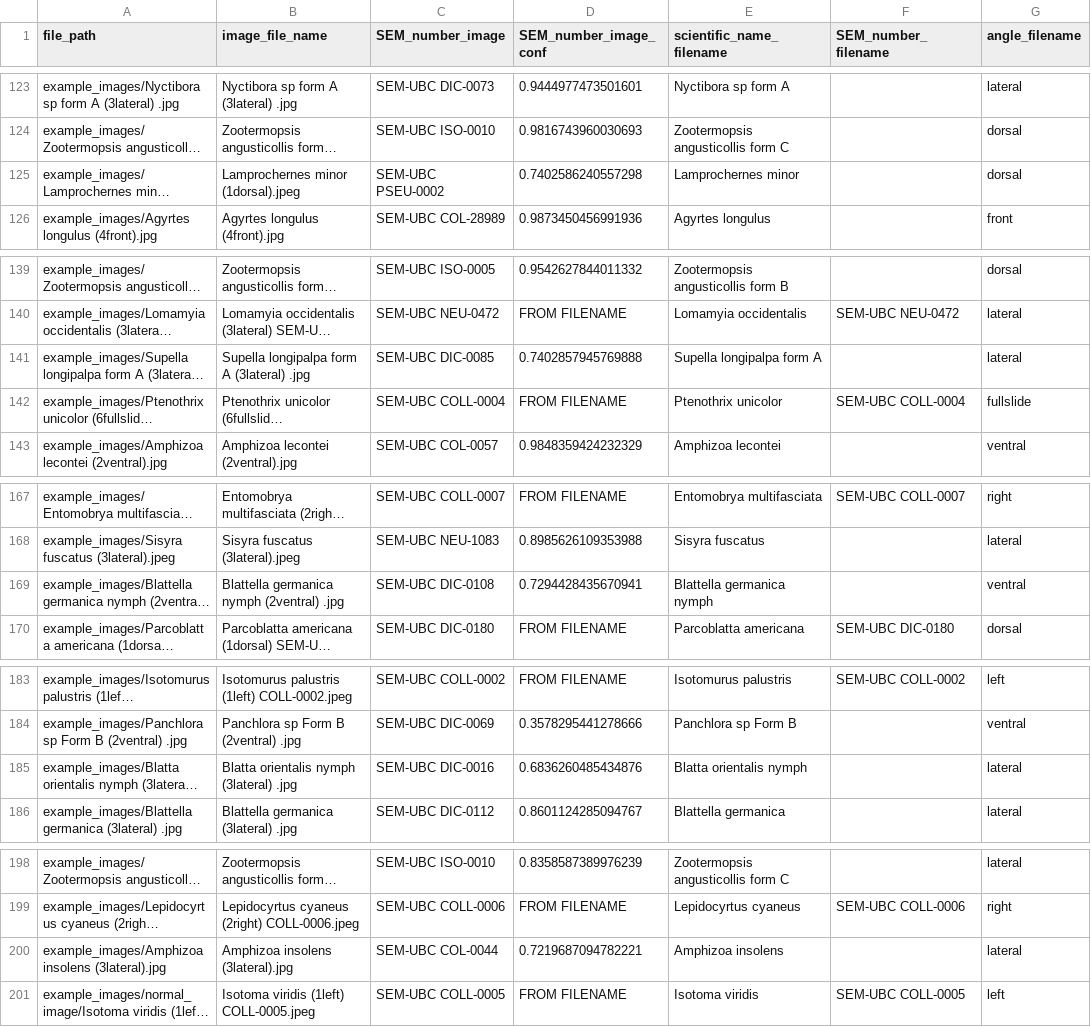
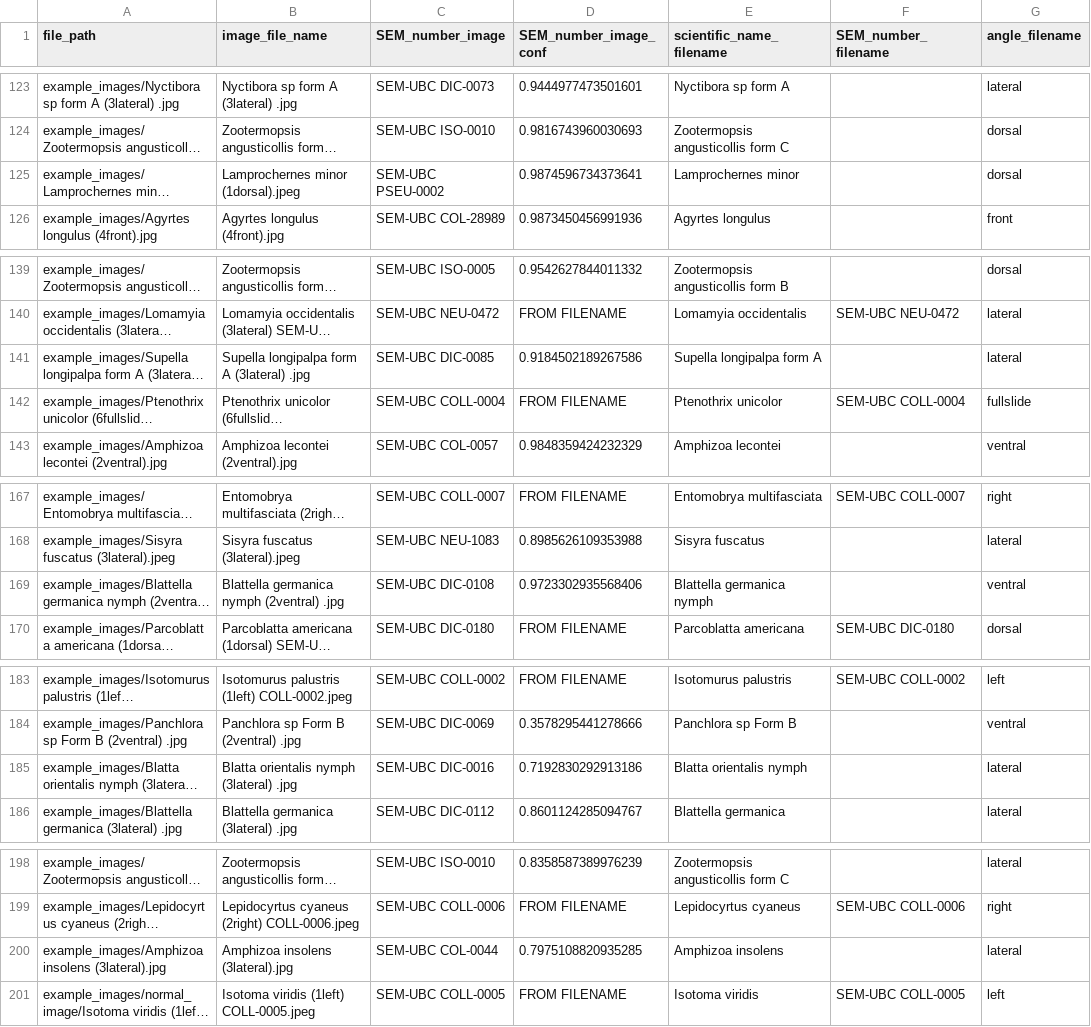
Before and after one commit to sassansh/BBM_Image_Organizer, a CSV file: results_12-15-2021 21.52.57.csv (was results_12-15-2021 14.26.44.csv), drawn as a sheet; only a part is shown, gaps mark what is left out; long unchanged cells end in …; the diff covers the shown part only; the diff names each change by its address in the sheet, - before the commit and + after, or states it on an @@ line.

```diff
--- a/results_12-15-2021 14.26.44.csv
+++ b/results_12-15-2021 21.52.57.csv
-D125 (SEM_number_image_conf): 0.7402586240557298
+D125 (SEM_number_image_conf): 0.9874596734373641
-D141 (SEM_number_image_conf): 0.7402857945769888
+D141 (SEM_number_image_conf): 0.9184502189267586
-D169 (SEM_number_image_conf): 0.7294428435670941
+D169 (SEM_number_image_conf): 0.9723302935568406
-D185 (SEM_number_image_conf): 0.6836260485434876
+D185 (SEM_number_image_conf): 0.7192830292913186
-D200 (SEM_number_image_conf): 0.7219687094782221
+D200 (SEM_number_image_conf): 0.7975108820935285
```
Also changed, not shown: 12 edited cells elsewhere in this file.
